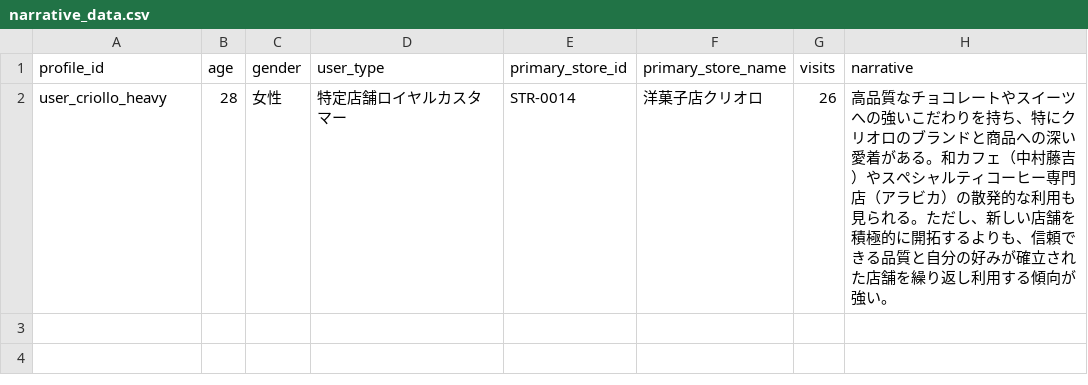
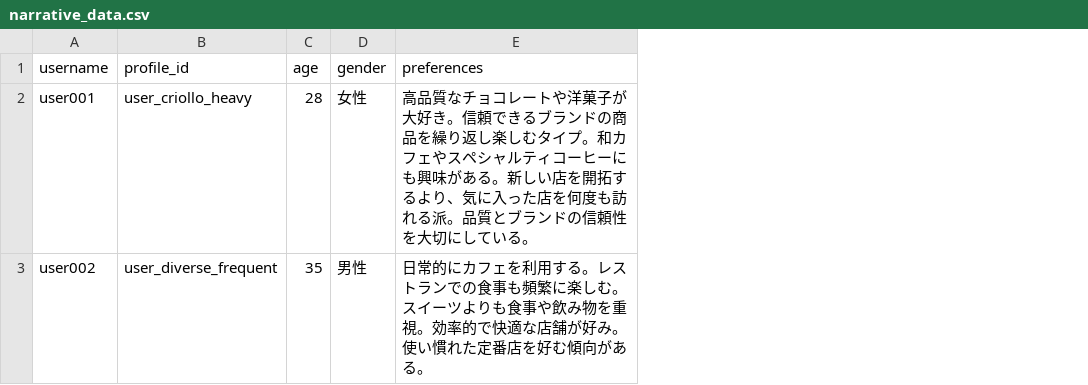
Before and after one commit to apol2020/mori-agent-demo, a CSV file: input/narrative_data.csv, drawn as a sheet; removed rows and columns are numbered as before the commit, all else as after; the diff names each change by its address in the sheet, - before the commit and + after, or states it on an @@ line.

```diff
--- a/input/narrative_data.csv
+++ b/input/narrative_data.csv
+column A (username), row 2: user001
-column D (user_type), row 2: 特定店舗ロイヤルカスタマー
-column E (primary_store_id), row 2: STR-0014
-column F (primary_store_name), row 2: 洋菓子店クリオロ
-column G (visits), row 2: 26
-column H (narrative), row 2: 高品質なチョコレートやスイーツへの強いこだわりを持ち、特にクリオロのブランドと商品への深い愛着がある。和カフェ（中村藤吉）やスペシャルティコーヒー専門店（アラビカ）の散発的な利用も見られる。ただし、新しい店舗を積極的に開拓するよりも、信頼できる品質と自分の好みが確立された店舗を繰り返し利用する傾向が強い。
+column E (preferences), row 2: 高品質なチョコレートや洋菓子が大好き。信頼できるブランドの商品を繰り返し楽しむタイプ。和カフェやスペシャルティコーヒーにも興味がある。新しい店を開拓するより、気に入った店を何度も訪れる派。品質とブランドの信頼性を大切にしている。
+row 3: user002 | user_diverse_frequent | 35 | 男性 | 日常的にカフェを利用する。レストランでの食事も頻繁に楽しむ。スイーツよりも食事や飲み物を重視。効率的で快適な店舗が好み。使い慣れた定番店を好む傾向がある。
```
Also changed, not shown: 7 other files.
